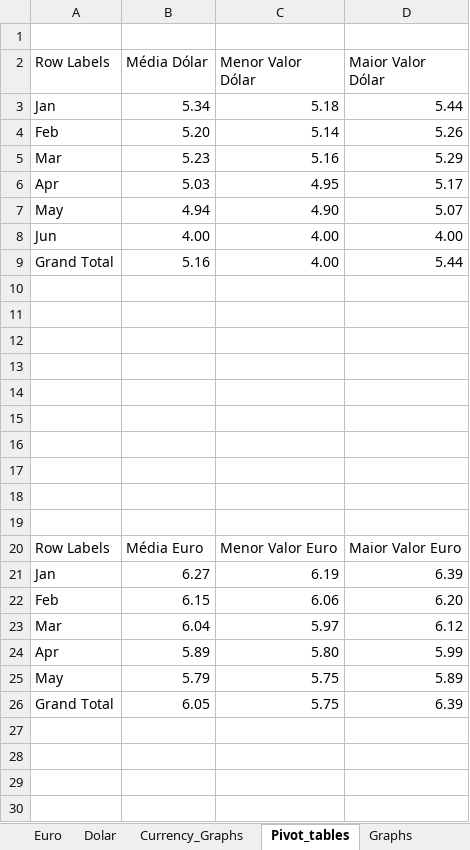
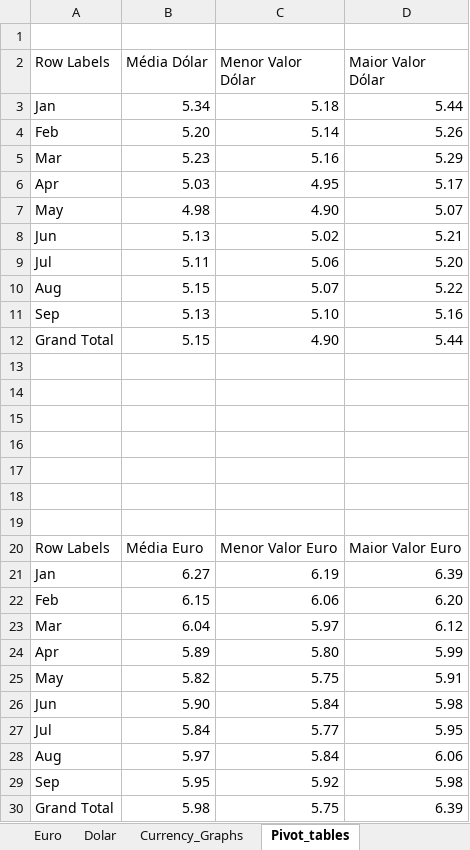
Before and after one commit to Ricardo-argus/Exchange_Rate_Observatory, an Excel workbook: excel_analyses/Advanced_Imported_Analyses.xlsm, sheet Pivot_tables, drawn as a sheet; values as stored, in another font and other column widths than the file's, no borders; removed rows and columns are numbered as before the commit, all else as after; the diff names each change by its address in the sheet, - before the commit and + after, or states it on an @@ line.

```diff
--- a/excel_analyses/Advanced_Imported_Analyses.xlsm (sheet Pivot_tables)
+++ b/excel_analyses/Advanced_Imported_Analyses.xlsm (sheet Pivot_tables)
-sheet tab: Graphs
-B7 (Média Dólar): 4.94
+B7 (Média Dólar): 4.98
-row 8: Jun | 4.00 | 4.00 | 4.00
+row 8: Jun | 5.13 | 5.02 | 5.21
+row 9: Jul | 5.11 | 5.06 | 5.20
+row 10: Aug | 5.15 | 5.07 | 5.22
+row 11: Sep | 5.13 | 5.10 | 5.16
-B12 (Média Dólar): 5.16
+B12 (Média Dólar): 5.15
-C12 (Menor Valor Dólar): 4.00
+C12 (Menor Valor Dólar): 4.90
-row 10: (empty)
-row 11: (empty)
-row 12: (empty)
-B25 (Média Dólar): 5.79
+B25 (Média Dólar): 5.82
-D25 (Maior Valor Dólar): 5.89
+D25 (Maior Valor Dólar): 5.91
+row 26: Jun | 5.90 | 5.84 | 5.98
+row 27: Jul | 5.84 | 5.77 | 5.95
+row 28: Aug | 5.97 | 5.84 | 6.06
+row 29: Sep | 5.95 | 5.92 | 5.98
-B30 (Média Dólar): 6.05
+B30 (Média Dólar): 5.98
```
Also changed, not shown: sheet Euro, sheet Dolar, sheet Currency_Graphs, sheet Main_Macros, charts or pictures, 1 other file.
